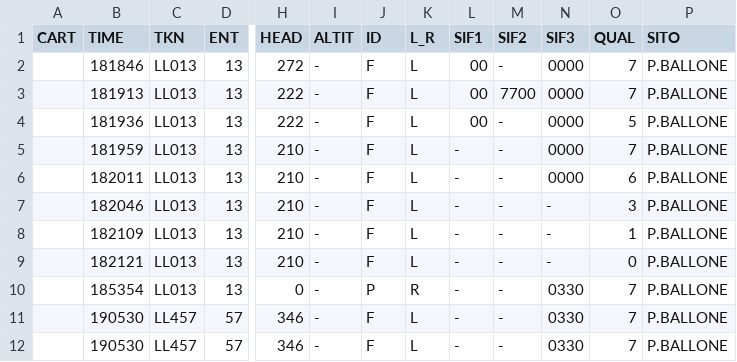
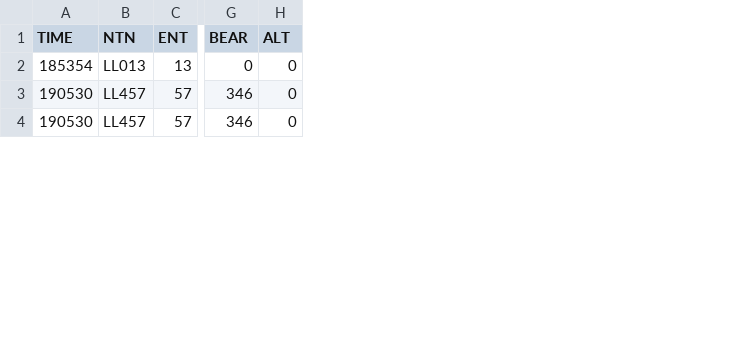
Before and after one commit to Vytek/radar2tacview, a CSV file: data/LL457.csv, drawn as a sheet; only a part is shown, gaps mark what is left out; removed rows and columns are numbered as before the commit, all else as after; rows hold the shown columns only; the diff names each change by its address in the sheet, - before the commit and + after, or states it on an @@ line.

```diff
--- a/data/LL457.csv
+++ b/data/LL457.csv
-column A (CART), empty
-column I (ALTIT), rows 10-12: all -
-column J (ID), rows 10-12: P | F | F
-column K (L_R), rows 10-12: R | L | L
-column L (SIF1), rows 10-12: all -
-column M (SIF2), rows 10-12: all -
-column N (SIF3), rows 10-12: all 0330
-column O (QUAL), rows 10-12: all 7
-column P (SITO), rows 10-12: all P.BALLONE
+column H (ALT), rows 2-4: all 0
-B1: TKN
+B1: NTN
-G1: HEAD
+G1: BEAR
-row 2:  | 181846 | LL013 | 13 | 272 | - | F | L | 00 | - | 0000 | 7 | P.BALLONE
-row 3:  | 181913 | LL013 | 13 | 222 | - | F | L | 00 | 7700 | 0000 | 7 | P.BALLONE
-row 4:  | 181936 | LL013 | 13 | 222 | - | F | L | 00 | - | 0000 | 5 | P.BALLONE
-row 5:  | 181959 | LL013 | 13 | 210 | - | F | L | - | - | 0000 | 7 | P.BALLONE
-row 6:  | 182011 | LL013 | 13 | 210 | - | F | L | - | - | 0000 | 6 | P.BALLONE
-row 7:  | 182046 | LL013 | 13 | 210 | - | F | L | - | - | - | 3 | P.BALLONE
-row 8:  | 182109 | LL013 | 13 | 210 | - | F | L | - | - | - | 1 | P.BALLONE
-row 9:  | 182121 | LL013 | 13 | 210 | - | F | L | - | - | - | 0 | P.BALLONE
```
Also changed, not shown: data/LL013.csv.
